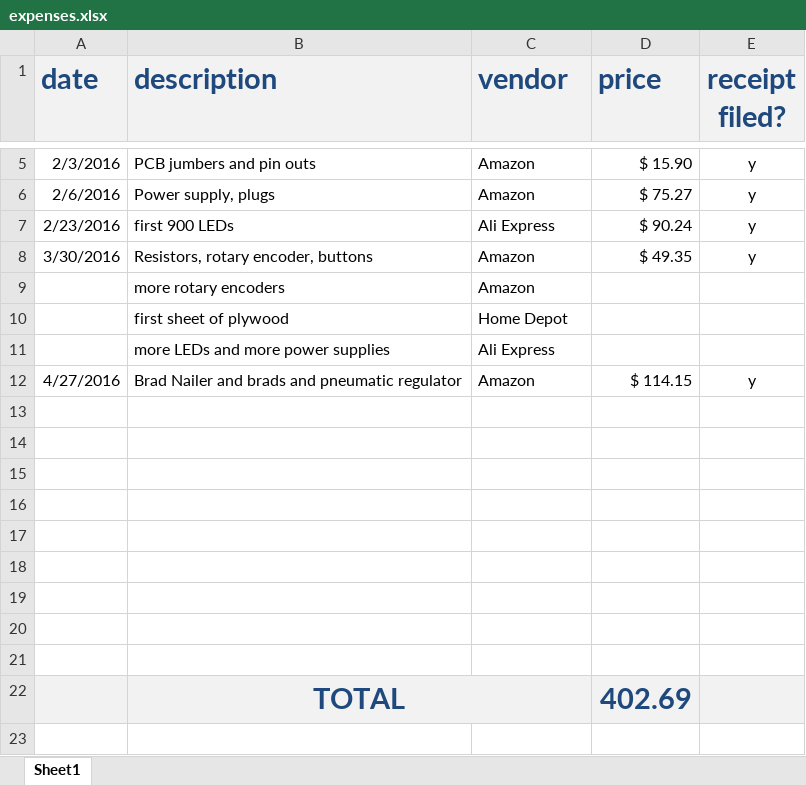
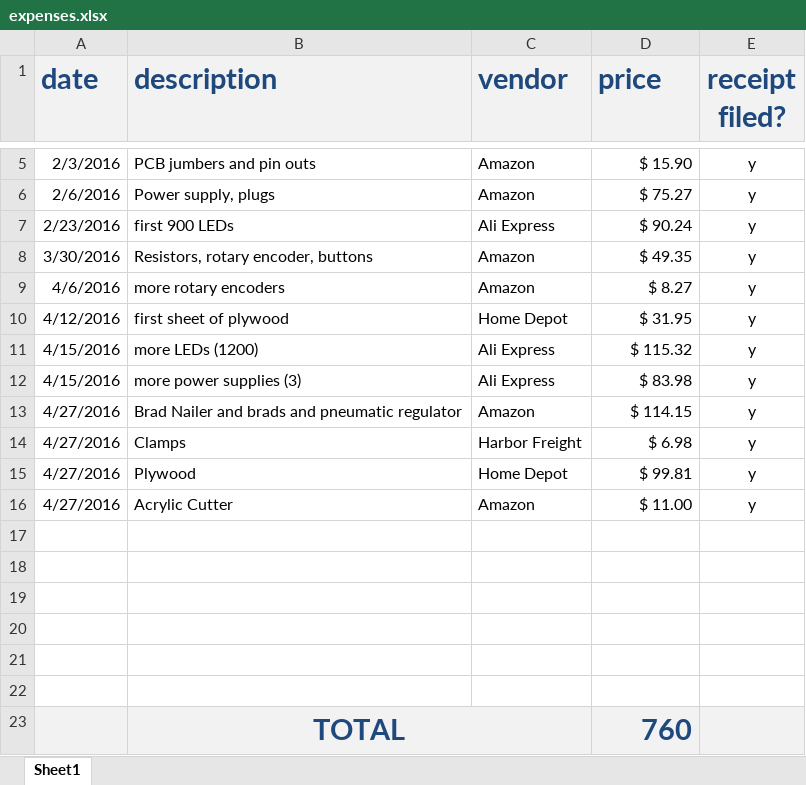
Before and after one commit to chrispitzer/SkyLight, an Excel workbook: expenses/expenses.xlsx, sheet Sheet1, drawn as a sheet; only a part is shown, gaps mark what is left out; values as stored, in another font and other column widths than the file's, no borders; removed rows and columns are numbered as before the commit, all else as after; the diff names each change by its address in the sheet, - before the commit and + after, or states it on an @@ line.

Commit message:
filled in expenses

```diff
--- a/expenses/expenses.xlsx (sheet Sheet1)
+++ b/expenses/expenses.xlsx (sheet Sheet1)
-row 9:  | more rotary encoders | Amazon
-row 10:  | first sheet of plywood | Home Depot
-row 11:  | more LEDs and more power supplies | Ali Express
+row 9: 4/6/2016 | more rotary encoders | Amazon | $ 8.27 | y
+row 10: 4/12/2016 | first sheet of plywood | Home Depot | $ 31.95 | y
+row 11: 4/15/2016 | more LEDs (1200) | Ali Express | $ 115.32 | y
+row 12: 4/15/2016 | more power supplies (3) | Ali Express | $ 83.98 | y
+row 14: 4/27/2016 | Clamps | Harbor Freight | $ 6.98 | y
+row 15: 4/27/2016 | Plywood | Home Depot | $ 99.81 | y
+row 16: 4/27/2016 | Acrylic Cutter | Amazon | $ 11.00 | y
-A23:E23 fill: none
+A23:E23 fill: #F2F2F2
-row 23: (empty)
+row 23:  | TOTAL |  | 760
+B23:C23 merged
-row 20: (empty)
-row 21: (empty)
-row 22:  | TOTAL |  | 402.69
```
Also changed, not shown: 7 other files.
